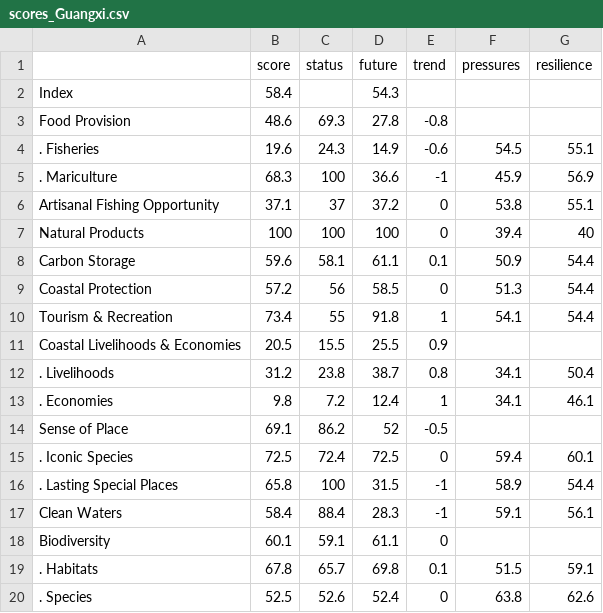
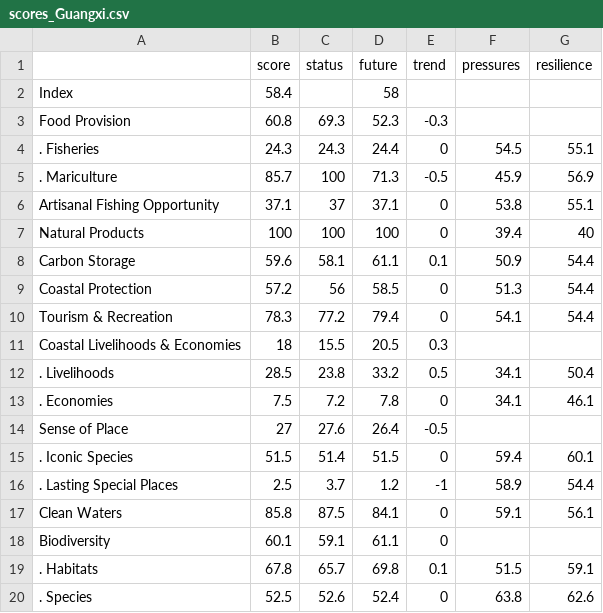
Before and after one commit to OHI-Science/chn, a CSV file: province2015/reports/tables/scores_Guangxi.csv, drawn as a sheet.

```diff
--- a/province2015/reports/tables/scores_Guangxi.csv
+++ b/province2015/reports/tables/scores_Guangxi.csv
@@ -1,7 +1,7 @@
 " ","score","status","future","trend","pressures","resilience"
-"Index",58.4,,54.3,,,
-"Food Provision",48.6,69.3,27.8,-0.8,,
-". Fisheries",19.6,24.3,14.9,-0.6,54.5,55.1
-". Mariculture",68.3,100,36.6,-1,45.9,56.9
-"Artisanal Fishing Opportunity",37.1,37,37.2,0,53.8,55.1
+"Index",58.4,,58,,,
+"Food Provision",60.8,69.3,52.3,-0.3,,
+". Fisheries",24.3,24.3,24.4,0,54.5,55.1
+". Mariculture",85.7,100,71.3,-0.5,45.9,56.9
+"Artisanal Fishing Opportunity",37.1,37,37.1,0,53.8,55.1
 "Natural Products",100,100,100,0,39.4,40
@@ -9,10 +9,10 @@
 "Coastal Protection",57.2,56,58.5,0,51.3,54.4
-"Tourism & Recreation",73.4,55,91.8,1,54.1,54.4
-"Coastal Livelihoods & Economies",20.5,15.5,25.5,0.9,,
-". Livelihoods",31.2,23.8,38.7,0.8,34.1,50.4
-". Economies",9.8,7.2,12.4,1,34.1,46.1
-"Sense of Place",69.1,86.2,52,-0.5,,
-". Iconic Species",72.5,72.4,72.5,0,59.4,60.1
-". Lasting Special Places",65.8,100,31.5,-1,58.9,54.4
-"Clean Waters",58.4,88.4,28.3,-1,59.1,56.1
+"Tourism & Recreation",78.3,77.2,79.4,0,54.1,54.4
+"Coastal Livelihoods & Economies",18,15.5,20.5,0.3,,
+". Livelihoods",28.5,23.8,33.2,0.5,34.1,50.4
+". Economies",7.5,7.2,7.8,0,34.1,46.1
+"Sense of Place",27,27.6,26.4,-0.5,,
+". Iconic Species",51.5,51.4,51.5,0,59.4,60.1
+". Lasting Special Places",2.5,3.7,1.2,-1,58.9,54.4
+"Clean Waters",85.8,87.5,84.1,0,59.1,56.1
 "Biodiversity",60.1,59.1,61.1,0,,
```
Also changed, not shown: province2015/reports/tables/scores_Hainan.csv, province2015/reports/tables/scores_Hebei.csv, 36 other files.
